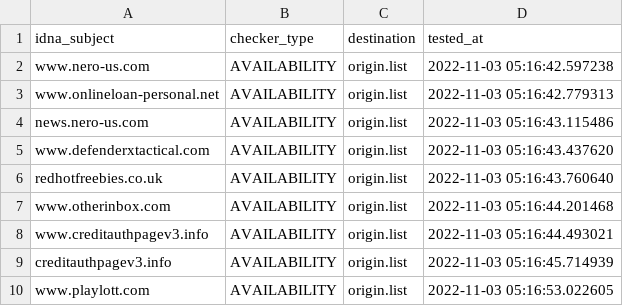
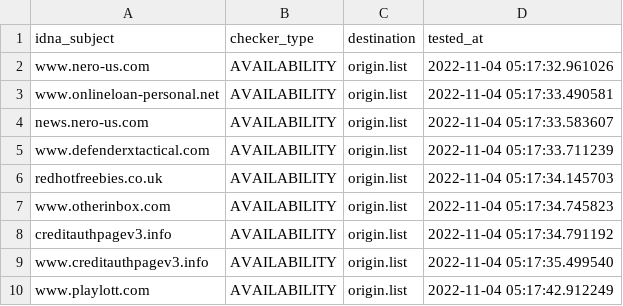
Before and after one commit to dead-hosts/add.Spam_git_FadeMind, a CSV file: .pyfunceble/inactive.csv, drawn as a sheet.

```diff
--- a/.pyfunceble/inactive.csv
+++ b/.pyfunceble/inactive.csv
@@ -1,10 +1,10 @@
 idna_subject,checker_type,destination,tested_at
-www.nero-us.com,AVAILABILITY,origin.list,2022-11-03 05:16:42.597238
-www.onlineloan-personal.net,AVAILABILITY,origin.list,2022-11-03 05:16:42.779313
-news.nero-us.com,AVAILABILITY,origin.list,2022-11-03 05:16:43.115486
-www.defenderxtactical.com,AVAILABILITY,origin.list,2022-11-03 05:16:43.437620
-redhotfreebies.co.uk,AVAILABILITY,origin.list,2022-11-03 05:16:43.760640
-www.otherinbox.com,AVAILABILITY,origin.list,2022-11-03 05:16:44.201468
-www.creditauthpagev3.info,AVAILABILITY,origin.list,2022-11-03 05:16:44.493021
-creditauthpagev3.info,AVAILABILITY,origin.list,2022-11-03 05:16:45.714939
-www.playlott.com,AVAILABILITY,origin.list,2022-11-03 05:16:53.022605
+www.nero-us.com,AVAILABILITY,origin.list,2022-11-04 05:17:32.961026
+www.onlineloan-personal.net,AVAILABILITY,origin.list,2022-11-04 05:17:33.490581
+news.nero-us.com,AVAILABILITY,origin.list,2022-11-04 05:17:33.583607
+www.defenderxtactical.com,AVAILABILITY,origin.list,2022-11-04 05:17:33.711239
+redhotfreebies.co.uk,AVAILABILITY,origin.list,2022-11-04 05:17:34.145703
+www.otherinbox.com,AVAILABILITY,origin.list,2022-11-04 05:17:34.745823
+creditauthpagev3.info,AVAILABILITY,origin.list,2022-11-04 05:17:34.791192
+www.creditauthpagev3.info,AVAILABILITY,origin.list,2022-11-04 05:17:35.499540
+www.playlott.com,AVAILABILITY,origin.list,2022-11-04 05:17:42.912249
```
Also changed, not shown: 12 other files.
